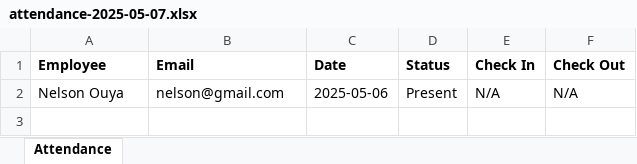
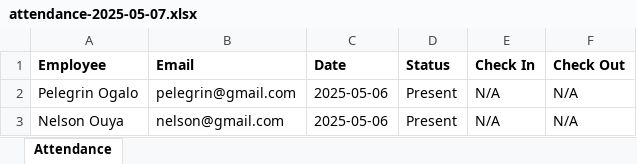
Before and after one commit to Nelson2023-2024/employee-management-system, an Excel workbook: backend/exports/attendance-2025-05-07.xlsx, sheet Attendance, drawn as a sheet; values as stored, in another font and other column widths than the file's, no borders; the diff names each change by its address in the sheet, - before the commit and + after, or states it on an @@ line.

Commit message:
Get todays attendance to the user functionality on the backend

```diff
--- a/backend/exports/attendance-2025-05-07.xlsx (sheet Attendance)
+++ b/backend/exports/attendance-2025-05-07.xlsx (sheet Attendance)
+row 2: Pelegrin Ogalo | pelegrin@gmail.com | 2025-05-06 | Present | N/A | N/A
```
Also changed, not shown: 1 other file.
